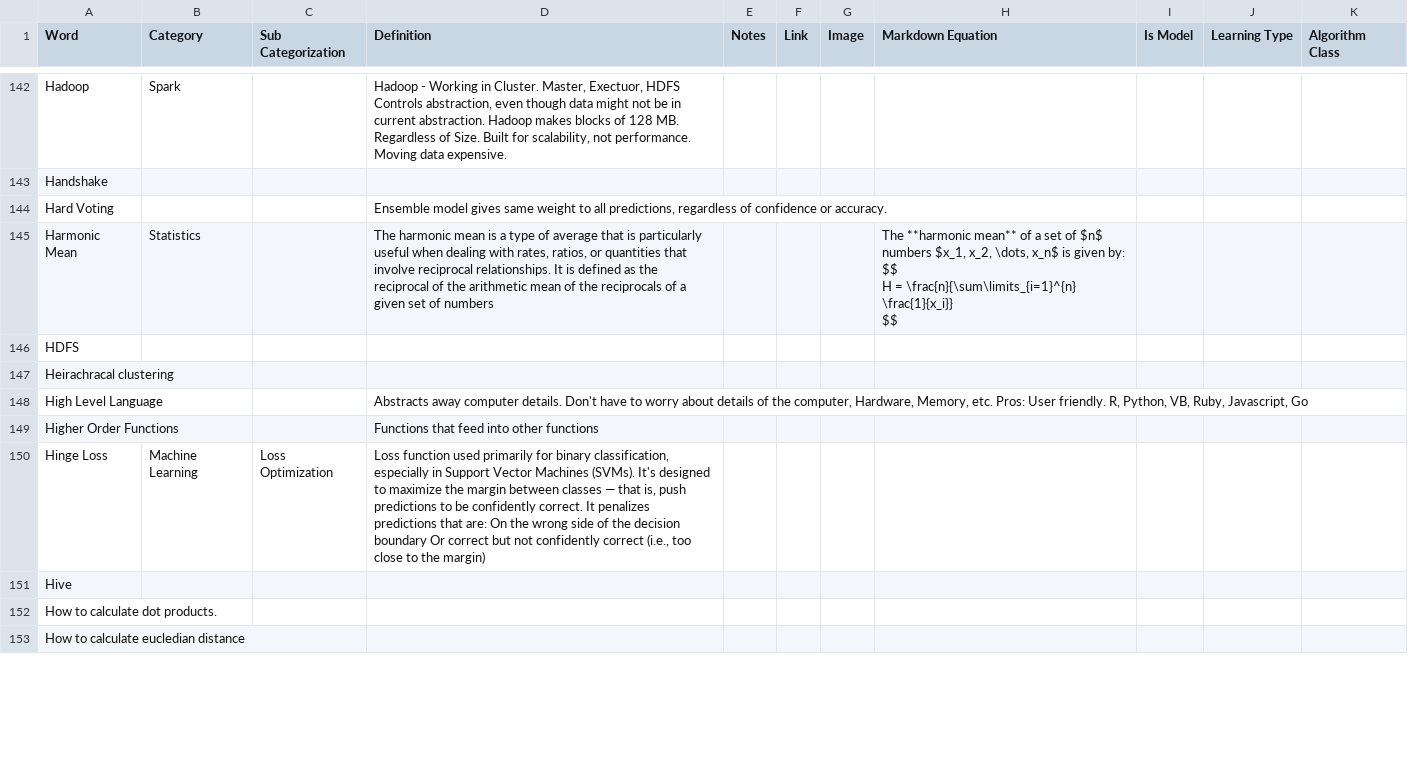
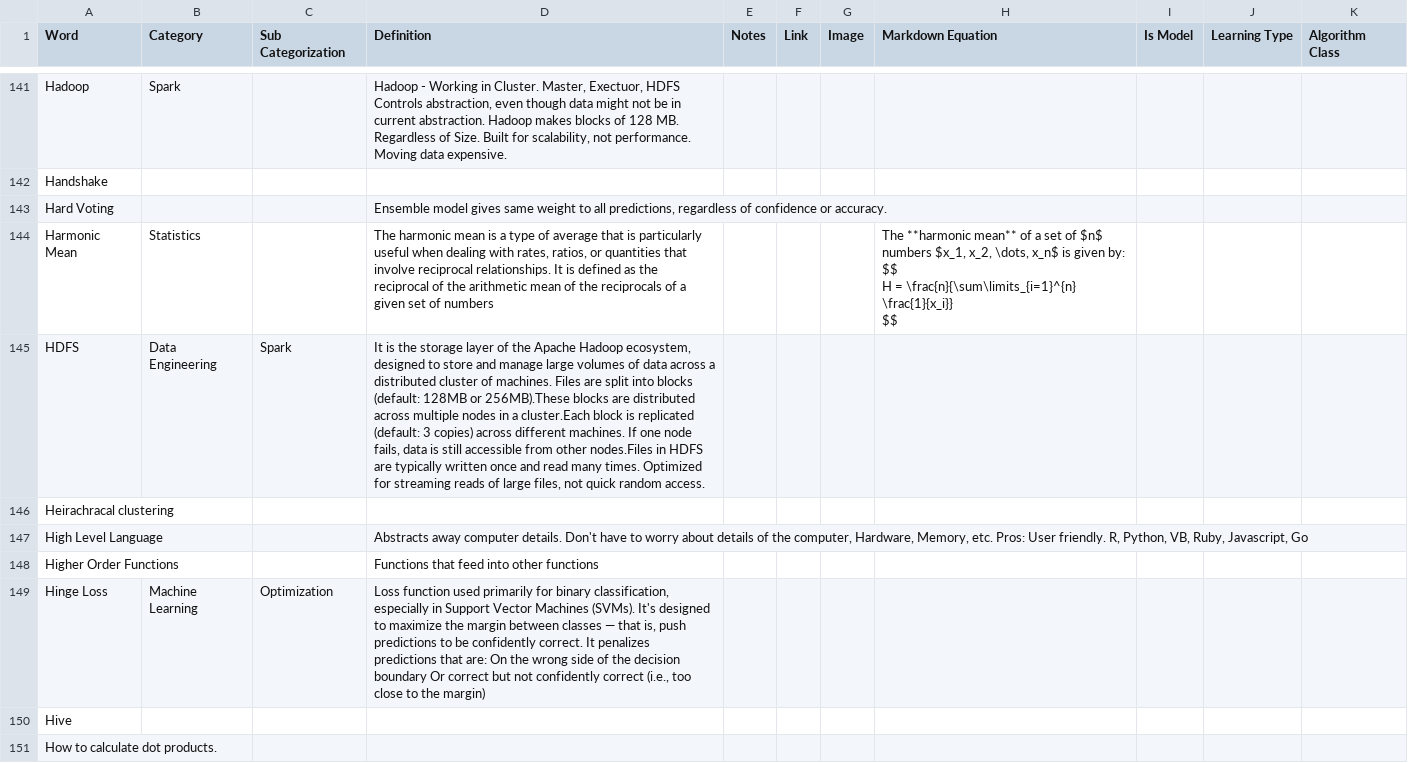
Before and after one commit to derek-dewald/Python_Tools, a CSV file: CSV Backup Files/DataDashboardSheet_Apr-25.csv, drawn as a sheet; only a part is shown, gaps mark what is left out; the shorter side is filled out with more unchanged rows; the diff covers the shown part only.

```diff
--- a/CSV Backup Files/DataDashboardSheet_Apr-25.csv
+++ b/CSV Backup Files/DataDashboardSheet_Apr-25.csv
@@ -404,3 +405,3 @@ H = \frac{n}{\sum\limits_{i=1}^{n} \frac{1}{x_i}}
 $$",,,
-HDFS,,,,,,,,,,
+HDFS,Data Engineering,Spark,"It is the storage layer of the Apache Hadoop ecosystem, designed to store and manage large volumes of data across a distributed cluster of machines. Files are split into blocks (default: 128MB or 256MB).These blocks are distributed across multiple nodes in a cluster.Each block is replicated (default: 3 copies) across different machines. If one node fails, data is still accessible from other nodes.Files in HDFS are typically written once and read many times. Optimized for streaming reads of large files, not quick random access.",,,,,,,
 Heirachracal clustering,,,,,,,,,,
@@ -408,3 +409,3 @@ High Level Language,,,"Abstracts away computer details. Don't have to worry abou
 Higher Order Functions,,,Functions that feed into other functions,,,,,,,
-Hinge Loss,Machine Learning,Loss Optimization,"Loss function used primarily for binary classification, especially in Support Vector Machines (SVMs). It's designed to maximize the margin between classes — that is, push predictions to be confidently correct. It penalizes predictions that are: On the wrong side of the decision boundary Or correct but not confidently correct (i.e., too close to the margin)",,,,,,,
+Hinge Loss,Machine Learning,Optimization,"Loss function used primarily for binary classification, especially in Support Vector Machines (SVMs). It's designed to maximize the margin between classes — that is, push predictions to be confidently correct. It penalizes predictions that are: On the wrong side of the decision boundary Or correct but not confidently correct (i.e., too close to the margin)",,,,,,,
 Hive,,,,,,,,,,
```
Also changed, not shown: 2 added rows, 1 removed row and 21 edited cells elsewhere in this file, CSV Backup Files/CodingDDashboard_Apr-25.csv, CSV Backup Files/Mapping Sheet_Apr-25.csv, 31 other files.
